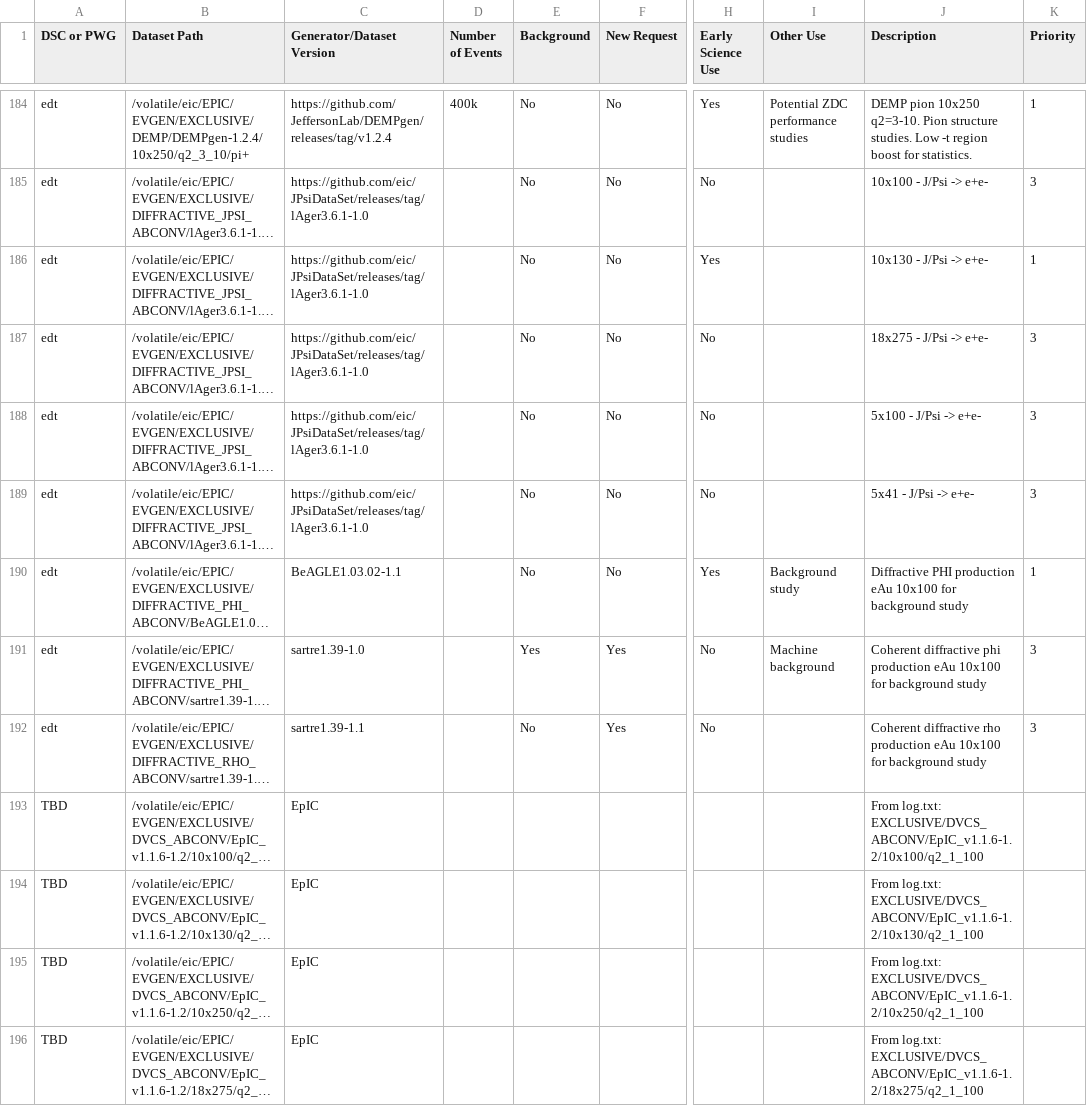
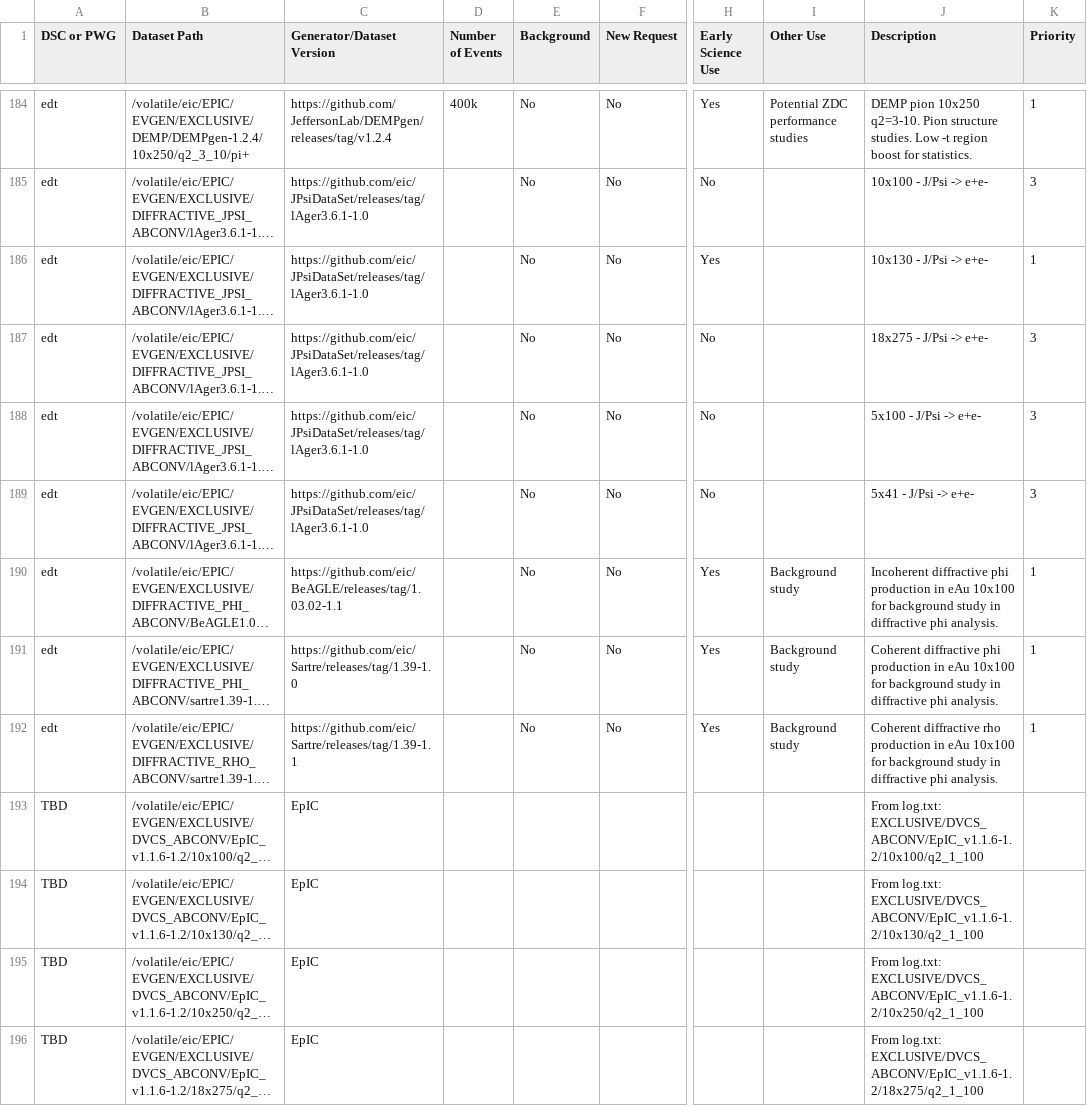
Before and after one commit to eic/epic-prod, a CSV file: docs/_data/datasets.csv, drawn as a sheet; only a part is shown, gaps mark what is left out; long unchanged cells end in …; the diff names each change by its address in the sheet, - before the commit and + after, or states it on an @@ line.

```diff
--- a/docs/_data/datasets.csv
+++ b/docs/_data/datasets.csv
-C190 (Generator/Dataset Version): BeAGLE1.03.02-1.1
+C190 (Generator/Dataset Version): https://github.com/eic/BeAGLE/releases/tag/1.03.02-1.1
-J190 (Description): Diffractive PHI production eAu 10x100 for background study
+J190 (Description): Incoherent diffractive phi production in eAu 10x100 for background study in diffractive phi analysis.
-C191 (Generator/Dataset Version): sartre1.39-1.0
+C191 (Generator/Dataset Version): https://github.com/eic/Sartre/releases/tag/1.39-1.0
-E191 (Background): Yes
+E191 (Background): No
-F191:F192 (New Request): Yes
+F191:F192 (New Request): No
-H191:H192 (Early Science Use): No
+H191:H192 (Early Science Use): Yes
-I191 (Other Use): Machine background
+I191 (Other Use): Background study
-J191 (Description): …phi production eAu 10x100 for background study
+J191 (Description): …phi production in eAu 10x100 for background study in diffractive phi analysis.
-K191:K192 (Priority): 3
+K191:K192 (Priority): 1
-C192 (Generator/Dataset Version): sartre1.39-1.1
+C192 (Generator/Dataset Version): https://github.com/eic/Sartre/releases/tag/1.39-1.1
-I192 (Other Use): (empty)
+I192 (Other Use): Background study
-J192 (Description): …rho production eAu 10x100 for background study
+J192 (Description): …rho production in eAu 10x100 for background study in diffractive phi analysis.
```
